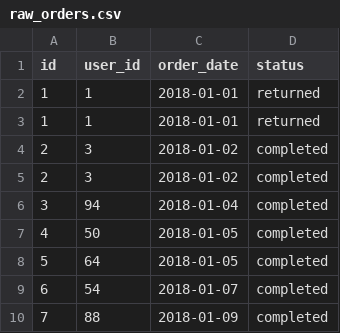
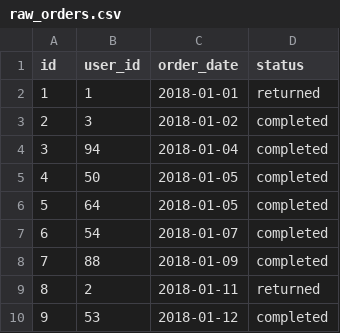
Before and after one commit to sodadata/jaffle_shop, a CSV file: data/raw_orders.csv, drawn as a sheet; only a part is shown; the shorter side is filled out with more unchanged rows.

```diff
--- a/data/raw_orders.csv
+++ b/data/raw_orders.csv
@@ -2,4 +2,2 @@ id,user_id,order_date,status
 1,1,2018-01-01,returned
-1,1,2018-01-01,returned
-2,3,2018-01-02,completed
 2,3,2018-01-02,completed
```
Also changed, not shown: 2 other files.
